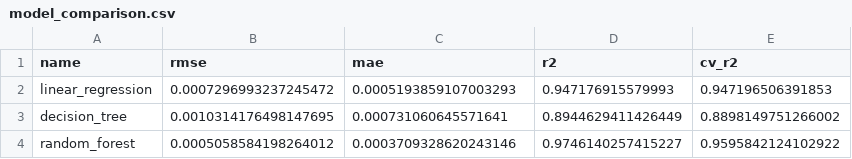
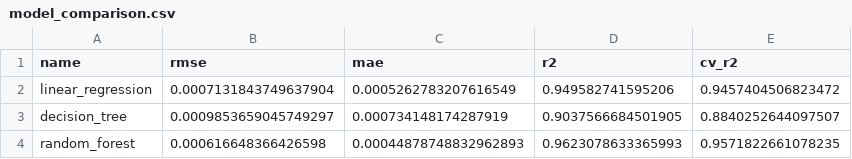
Before and after one commit to ananya39mehta/CTIA, a CSV file: notebooks/model_comparison.csv, drawn as a sheet.

```diff
--- a/notebooks/model_comparison.csv
+++ b/notebooks/model_comparison.csv
@@ -1,4 +1,4 @@
 name,rmse,mae,r2,cv_r2
-linear_regression,0.0007296993237245472,0.0005193859107003293,0.947176915579993,0.947196506391853
-decision_tree,0.0010314176498147695,0.000731060645571641,0.8944629411426449,0.8898149751266002
-random_forest,0.0005058584198264012,0.0003709328620243146,0.9746140257415227,0.9595842124102922
+linear_regression,0.0007131843749637904,0.0005262783207616549,0.949582741595206,0.9457404506823472
+decision_tree,0.0009853659045749297,0.000734148174287919,0.9037566684501905,0.8840252644097507
+random_forest,0.000616648366426598,0.00044878748832962893,0.9623078633365993,0.9571822661078235
```
Also changed, not shown: notebooks/correlation_matrix.csv, notebooks/eda_summary.csv, 27 other files.
